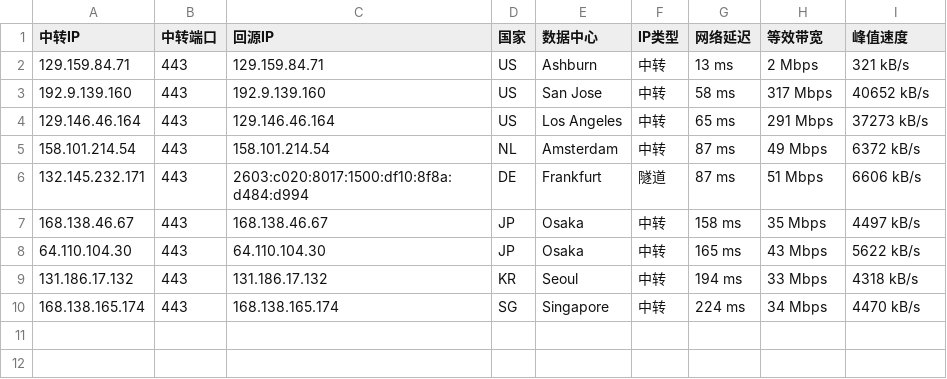
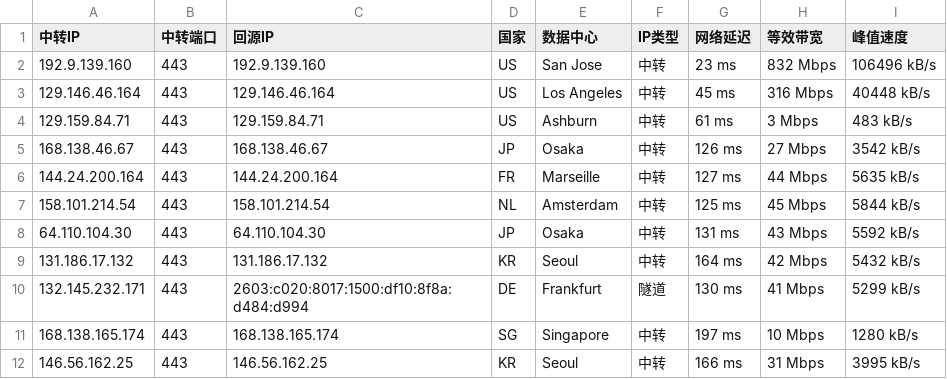
Before and after one commit to 520mmxx/CF-PROXYIP, a CSV file: latest.csv, drawn as a sheet.

```diff
--- a/latest.csv
+++ b/latest.csv
@@ -1,10 +1,12 @@
 中转IP,中转端口,回源IP,国家,数据中心,IP类型,网络延迟,等效带宽,峰值速度
-129.159.84.71,443,129.159.84.71,US,Ashburn,中转,13 ms,2 Mbps,321 kB/s
-192.9.139.160,443,192.9.139.160,US,San Jose,中转,58 ms,317 Mbps,40652 kB/s
-129.146.46.164,443,129.146.46.164,US,Los Angeles,中转,65 ms,291 Mbps,37273 kB/s
-158.101.214.54,443,158.101.214.54,NL,Amsterdam,中转,87 ms,49 Mbps,6372 kB/s
-132.145.232.171,443,2603:c020:8017:1500:df10:8f8a:d484:d994,DE,Frankfurt,隧道,87 ms,51 Mbps,6606 kB/s
-168.138.46.67,443,168.138.46.67,JP,Osaka,中转,158 ms,35 Mbps,4497 kB/s
-64.110.104.30,443,64.110.104.30,JP,Osaka,中转,165 ms,43 Mbps,5622 kB/s
-131.186.17.132,443,131.186.17.132,KR,Seoul,中转,194 ms,33 Mbps,4318 kB/s
-168.138.165.174,443,168.138.165.174,SG,Singapore,中转,224 ms,34 Mbps,4470 kB/s
+192.9.139.160,443,192.9.139.160,US,San Jose,中转,23 ms,832 Mbps,106496 kB/s
+129.146.46.164,443,129.146.46.164,US,Los Angeles,中转,45 ms,316 Mbps,40448 kB/s
+129.159.84.71,443,129.159.84.71,US,Ashburn,中转,61 ms,3 Mbps,483 kB/s
+168.138.46.67,443,168.138.46.67,JP,Osaka,中转,126 ms,27 Mbps,3542 kB/s
+144.24.200.164,443,144.24.200.164,FR,Marseille,中转,127 ms,44 Mbps,5635 kB/s
+158.101.214.54,443,158.101.214.54,NL,Amsterdam,中转,125 ms,45 Mbps,5844 kB/s
+64.110.104.30,443,64.110.104.30,JP,Osaka,中转,131 ms,43 Mbps,5592 kB/s
+131.186.17.132,443,131.186.17.132,KR,Seoul,中转,164 ms,42 Mbps,5432 kB/s
+132.145.232.171,443,2603:c020:8017:1500:df10:8f8a:d484:d994,DE,Frankfurt,隧道,130 ms,41 Mbps,5299 kB/s
+168.138.165.174,443,168.138.165.174,SG,Singapore,中转,197 ms,10 Mbps,1280 kB/s
+146.56.162.25,443,146.56.162.25,KR,Seoul,中转,166 ms,31 Mbps,3995 kB/s
```
